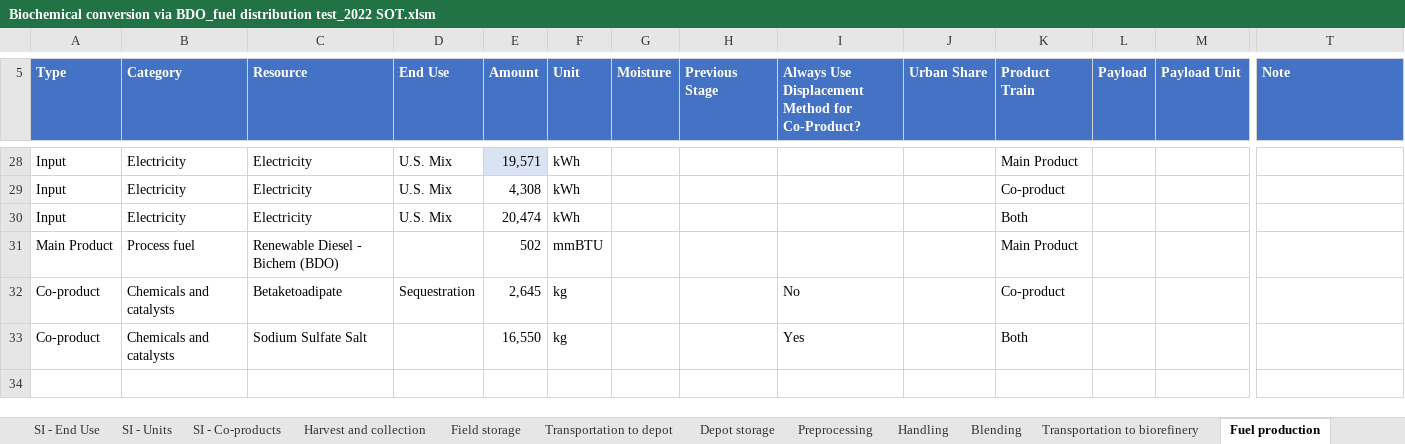
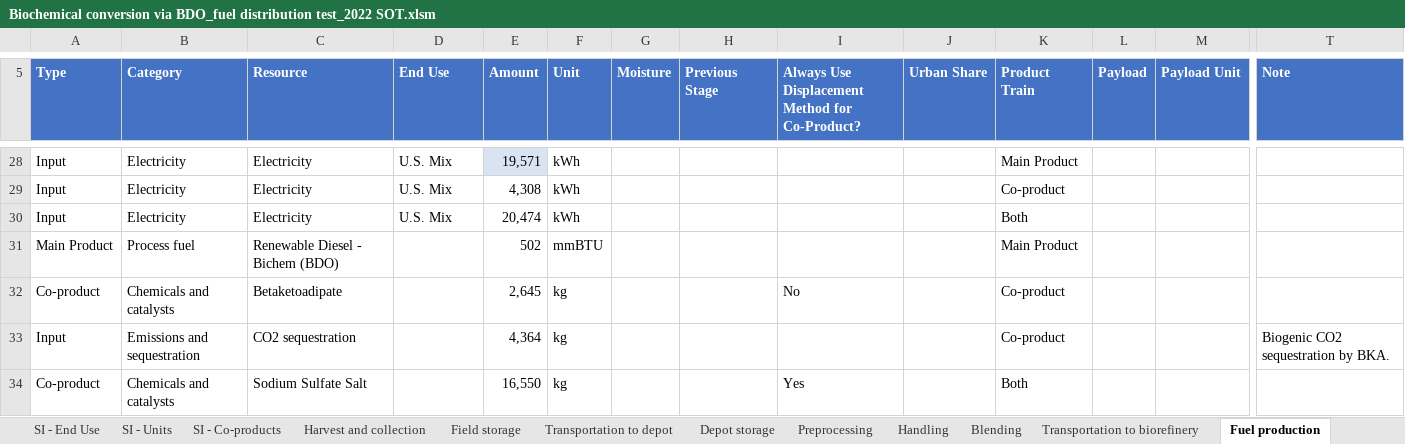
Before and after one commit to olw0905/Interactive-SCSA_Dash, an Excel workbook: static/Biochemical conversion via BDO_fuel distribution test_2022 SOT.xlsm, sheet Fuel production, drawn as a sheet; only a part is shown, gaps mark what is left out; values as stored, in another font and other column widths than the file's, no borders; charts and pictures and table styles not drawn; rows hold the shown columns only; the diff names each change by its address in the sheet, - before the commit and + after, or states it on an @@ line.

```diff
--- a/static/Biochemical conversion via BDO_fuel distribution test_2022 SOT.xlsm (sheet Fuel production)
+++ b/static/Biochemical conversion via BDO_fuel distribution test_2022 SOT.xlsm (sheet Fuel production)
-D32 (End Use): Sequestration
+D32 (End Use): (empty)
+row 33: Input | Emissions and sequestration | CO2 sequestration |  | 4,364 | kg |  |  |  |  | Co-product |  |  | Biogenic CO2 sequestration by BKA.
```
Also changed, not shown: charts or pictures, static/Algae CAP via BDO.xlsm, static/Algae CAP via acids.xlsm, 5 other files.
